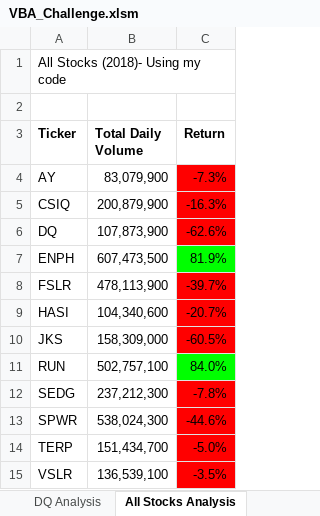
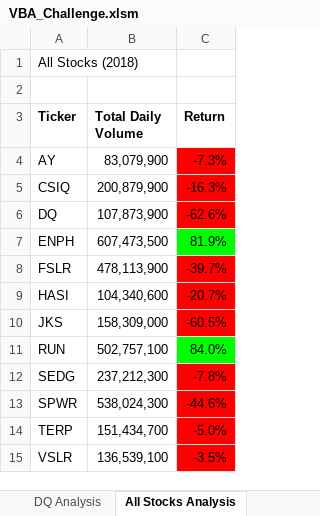
Before and after one commit to dhaval-28/stock-analysis, an Excel workbook: VBA_Challenge.xlsm, sheet All Stocks Analysis, drawn as a sheet; values as stored, in another font and other column widths than the file's, no borders; charts and pictures not drawn; the diff names each change by its address in the sheet, - before the commit and + after, or states it on an @@ line.

```diff
--- a/VBA_Challenge.xlsm (sheet All Stocks Analysis)
+++ b/VBA_Challenge.xlsm (sheet All Stocks Analysis)
-A1 (Ticker): All Stocks (2018)- Using my code
+A1 (Ticker): All Stocks (2018)
```
Also changed, not shown: charts or pictures, 3 other files.
